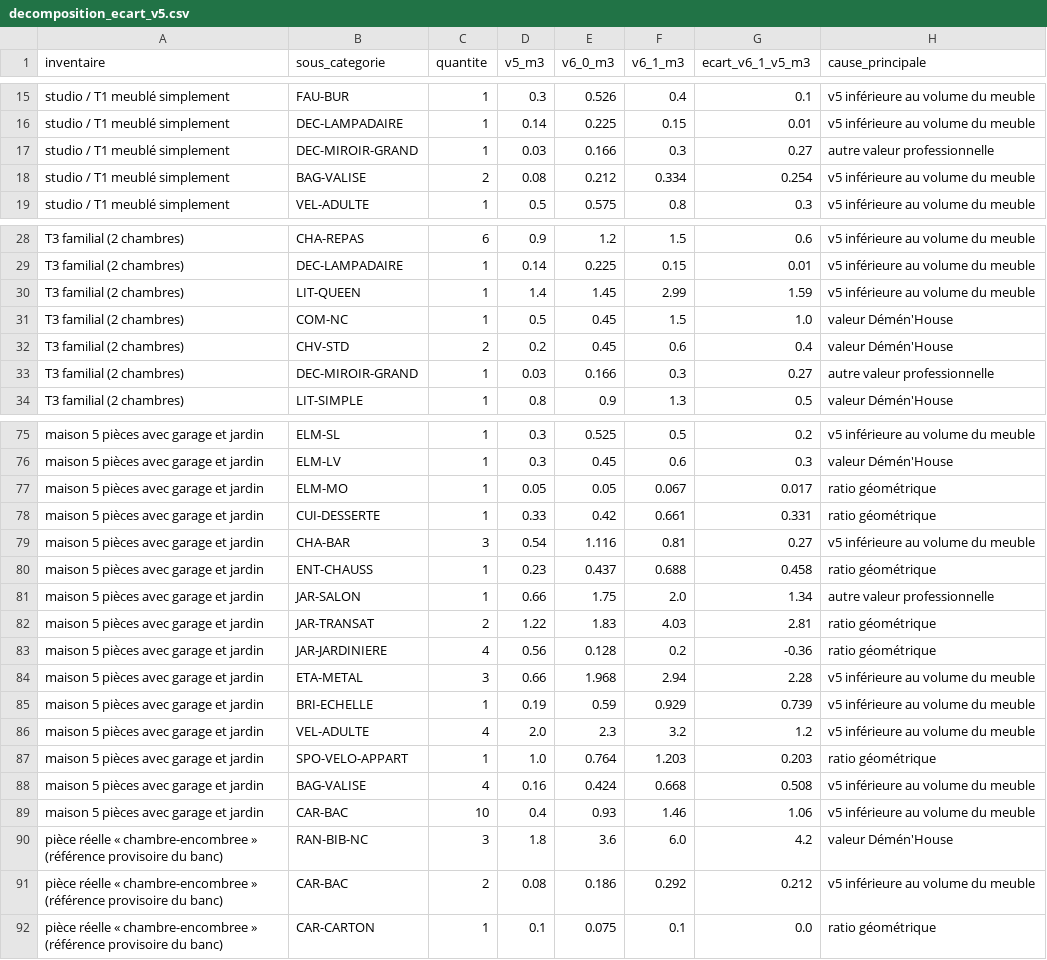
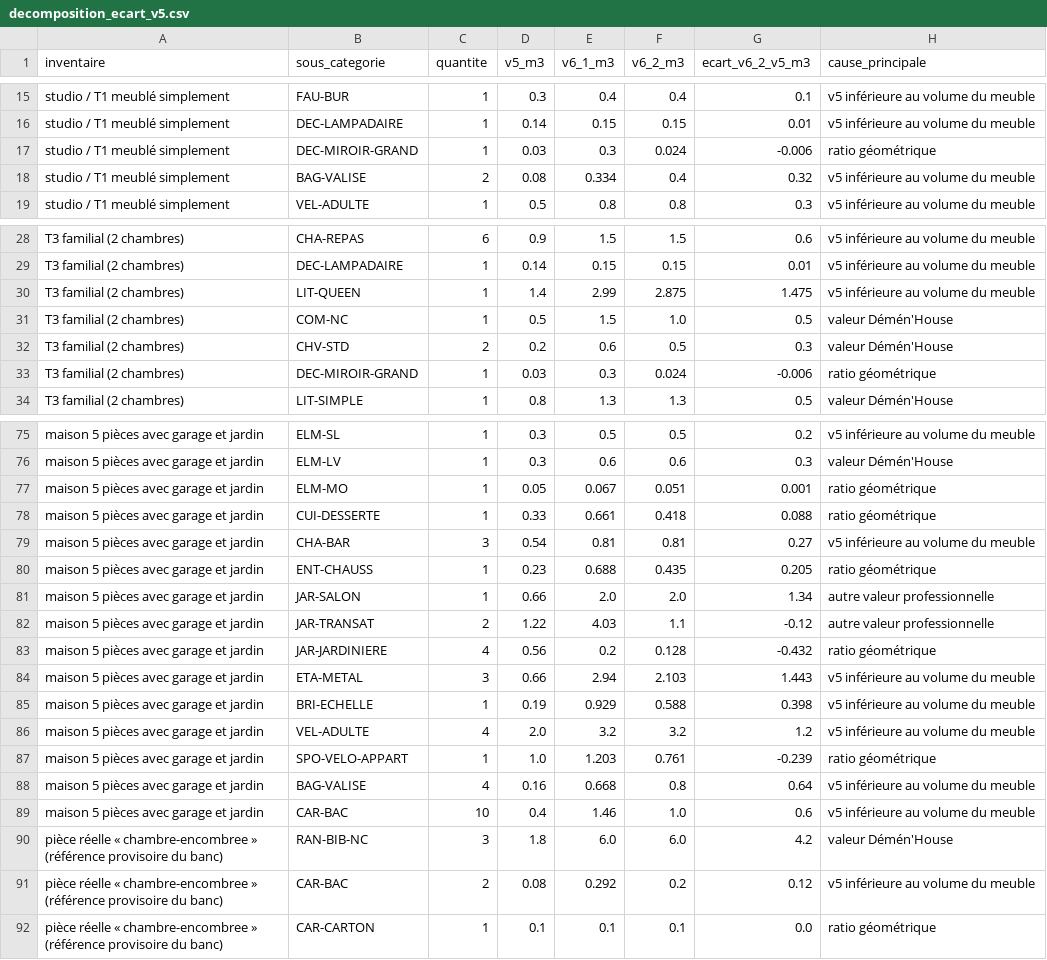
Before and after one commit to DOUCERAIN/Devis-scan, a CSV file: data/catalogue-v6/decomposition_ecart_v5.csv, drawn as a sheet; only a part is shown, gaps mark what is left out; removed rows and columns are numbered as before the commit, all else as after; the diff covers the shown part only; the diff names each change by its address in the sheet, - before the commit and + after, or states it on an @@ line.

```diff
--- a/data/catalogue-v6/decomposition_ecart_v5.csv
+++ b/data/catalogue-v6/decomposition_ecart_v5.csv
-column E (v6_0_m3), rows 15-19: 0.526 | 0.225 | 0.166 | 0.212 | 0.575; rows 28-34: 1.2 | 0.225 | 1.45 | 0.45 | 0.45 | 0.166 | 0.9; rows 75-92: 0.525 | 0.45 | 0.05 | 0.42 | 1.116 | 0.437 | 1.75 | 1.83 | 0.128 | 1.968 | 0.59 | 2.3 | 0.764 | 0.424 | 0.93 | 3.6 | 0.186 | 0.075
+column F (v6_2_m3), rows 15-19: 0.4 | 0.15 | 0.024 | 0.4 | 0.8; rows 28-34: 1.5 | 0.15 | 2.875 | 1.0 | 0.5 | 0.024 | 1.3; rows 75-92: 0.5 | 0.6 | 0.051 | 0.418 | 0.81 | 0.435 | 2.0 | 1.1 | 0.128 | 2.103 | 0.588 | 3.2 | 0.761 | 0.8 | 1.0 | 6.0 | 0.2 | 0.1
-G1: ecart_v6_1_v5_m3
+G1: ecart_v6_2_v5_m3
-G17 (ecart_v6_2_v5_m3): 0.27
+G17 (ecart_v6_2_v5_m3): -0.006
-H17 (cause_principale): autre valeur professionnelle
+H17 (cause_principale): ratio géométrique
-G18 (ecart_v6_2_v5_m3): 0.254
+G18 (ecart_v6_2_v5_m3): 0.32
-G30 (ecart_v6_2_v5_m3): 1.59
+G30 (ecart_v6_2_v5_m3): 1.475
-G31 (ecart_v6_2_v5_m3): 1.0
+G31 (ecart_v6_2_v5_m3): 0.5
-G32 (ecart_v6_2_v5_m3): 0.4
+G32 (ecart_v6_2_v5_m3): 0.3
-G33 (ecart_v6_2_v5_m3): 0.27
+G33 (ecart_v6_2_v5_m3): -0.006
-H33 (cause_principale): autre valeur professionnelle
+H33 (cause_principale): ratio géométrique
-G77 (ecart_v6_2_v5_m3): 0.017
+G77 (ecart_v6_2_v5_m3): 0.001
-G78 (ecart_v6_2_v5_m3): 0.331
+G78 (ecart_v6_2_v5_m3): 0.088
-G80 (ecart_v6_2_v5_m3): 0.458
+G80 (ecart_v6_2_v5_m3): 0.205
-G82 (ecart_v6_2_v5_m3): 2.81
+G82 (ecart_v6_2_v5_m3): -0.12
-H82 (cause_principale): ratio géométrique
+H82 (cause_principale): autre valeur professionnelle
-G83 (ecart_v6_2_v5_m3): -0.36
+G83 (ecart_v6_2_v5_m3): -0.432
-G84 (ecart_v6_2_v5_m3): 2.28
+G84 (ecart_v6_2_v5_m3): 1.443
-G85 (ecart_v6_2_v5_m3): 0.739
+G85 (ecart_v6_2_v5_m3): 0.398
-G87 (ecart_v6_2_v5_m3): 0.203
+G87 (ecart_v6_2_v5_m3): -0.239
-G88 (ecart_v6_2_v5_m3): 0.508
+G88 (ecart_v6_2_v5_m3): 0.64
-G89 (ecart_v6_2_v5_m3): 1.06
+G89 (ecart_v6_2_v5_m3): 0.6
-G91 (ecart_v6_2_v5_m3): 0.212
+G91 (ecart_v6_2_v5_m3): 0.12
```
Also changed, not shown: 14 edited cells elsewhere in this file, data/catalogue-v6/anomalies.csv, data/catalogue-v6/catalogue_volumes_v6.csv, 53 other files.
